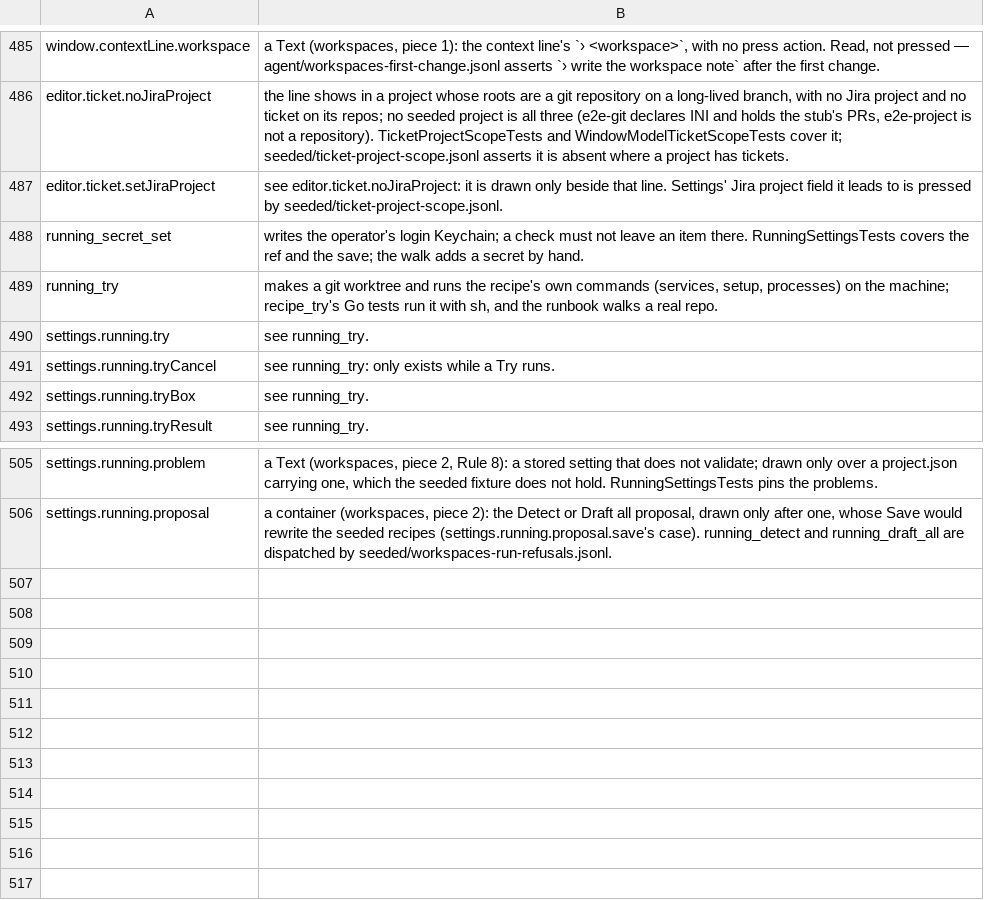
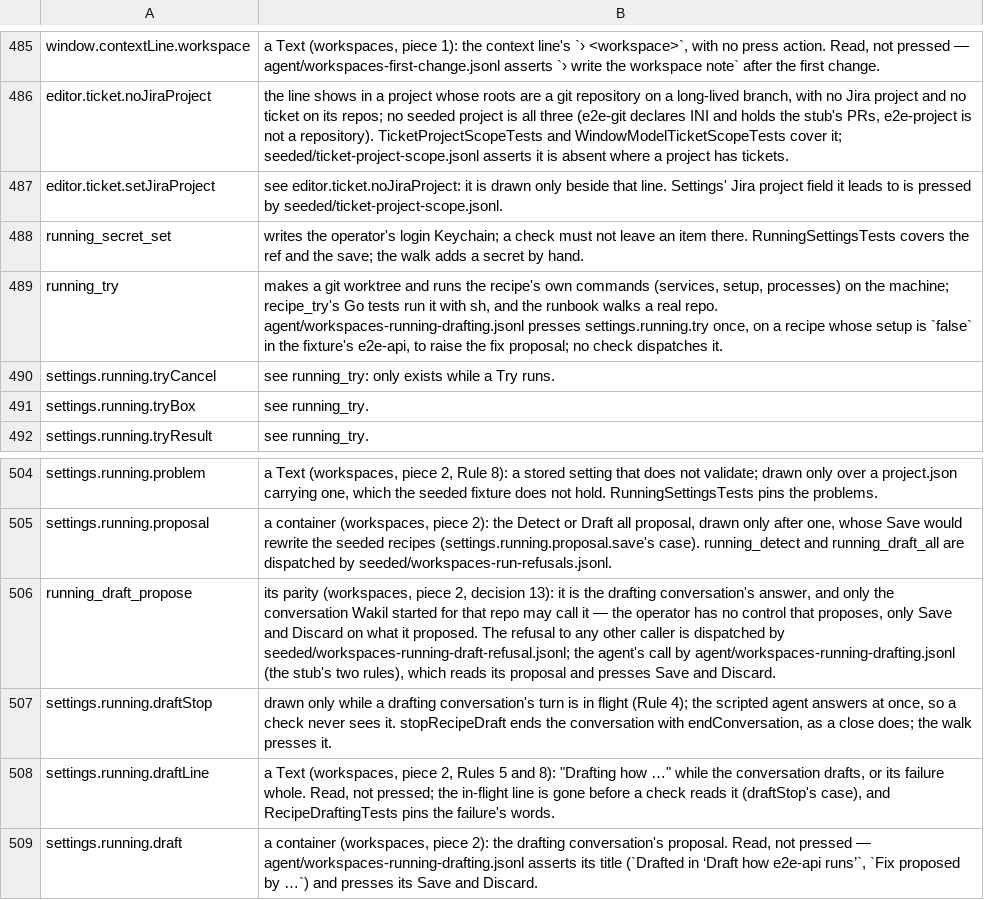
Before and after one commit to yehia-khalil/wakil, a TSV file: e2e/checks/uncoverable.tsv, drawn as a sheet; only a part is shown, gaps mark what is left out.

Commit message:
workspaces: e2e — the drafting conversation's draft and fix (agent), its refusal to any other caller (seeded), the stub's two rules; uncoverable for the agent-only answer and the in-flight line

```diff
--- a/e2e/checks/uncoverable.tsv
+++ b/e2e/checks/uncoverable.tsv
@@ -488,4 +488,3 @@ editor.ticket.setJiraProject	see editor.ticket.noJiraProject: it is drawn only b
 running_secret_set	writes the operator's login Keychain; a check must not leave an item there. RunningSettingsTests covers the ref and the save; the walk adds a secret by hand.
-running_try	makes a git worktree and runs the recipe's own commands (services, setup, processes) on the machine; recipe_try's Go tests run it with sh, and the runbook walks a real repo.
-settings.running.try	see running_try.
+running_try	makes a git worktree and runs the recipe's own commands (services, setup, processes) on the machine; recipe_try's Go tests run it with sh, and the runbook walks a real repo. agent/workspaces-running-drafting.jsonl presses settings.running.try once, on a recipe whose setup is `false` in the fixture's e2e-api, to raise the fix proposal; no check dispatches it.
 settings.running.tryCancel	see running_try: only exists while a Try runs.
@@ -506 +505,5 @@ settings.running.problem	a Text (workspaces, piece 2, Rule 8): a stored setting
 settings.running.proposal	a container (workspaces, piece 2): the Detect or Draft all proposal, drawn only after one, whose Save would rewrite the seeded recipes (settings.running.proposal.save's case). running_detect and running_draft_all are dispatched by seeded/workspaces-run-refusals.jsonl.
+running_draft_propose	its parity (workspaces, piece 2, decision 13): it is the drafting conversation's answer, and only the conversation Wakil started for that repo may call it — the operator has no control that proposes, only Save and Discard on what it proposed. The refusal to any other caller is dispatched by seeded/workspaces-running-draft-refusal.jsonl; the agent's call by agent/workspaces-running-drafting.jsonl (the stub's two rules), which reads its proposal and presses Save and Discard.
+settings.running.draftStop	drawn only while a drafting conversation's turn is in flight (Rule 4); the scripted agent answers at once, so a check never sees it. stopRecipeDraft ends the conversation with endConversation, as a close does; the walk presses it.
+settings.running.draftLine	a Text (workspaces, piece 2, Rules 5 and 8): "Drafting how …" while the conversation drafts, or its failure whole. Read, not pressed; the in-flight line is gone before a check reads it (draftStop's case), and RecipeDraftingTests pins the failure's words.
+settings.running.draft	a container (workspaces, piece 2): the drafting conversation's proposal. Read, not pressed — agent/workspaces-running-drafting.jsonl asserts its title (`Drafted in ‘Draft how e2e-api runs’`, `Fix proposed by …`) and presses its Save and Discard.
```
Also changed, not shown: 3 other files.
